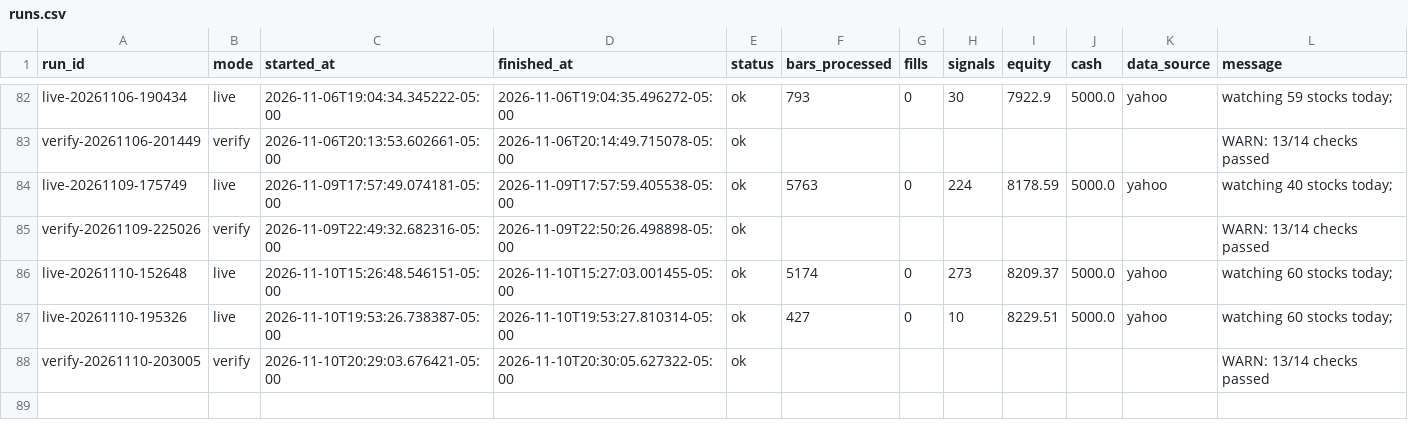
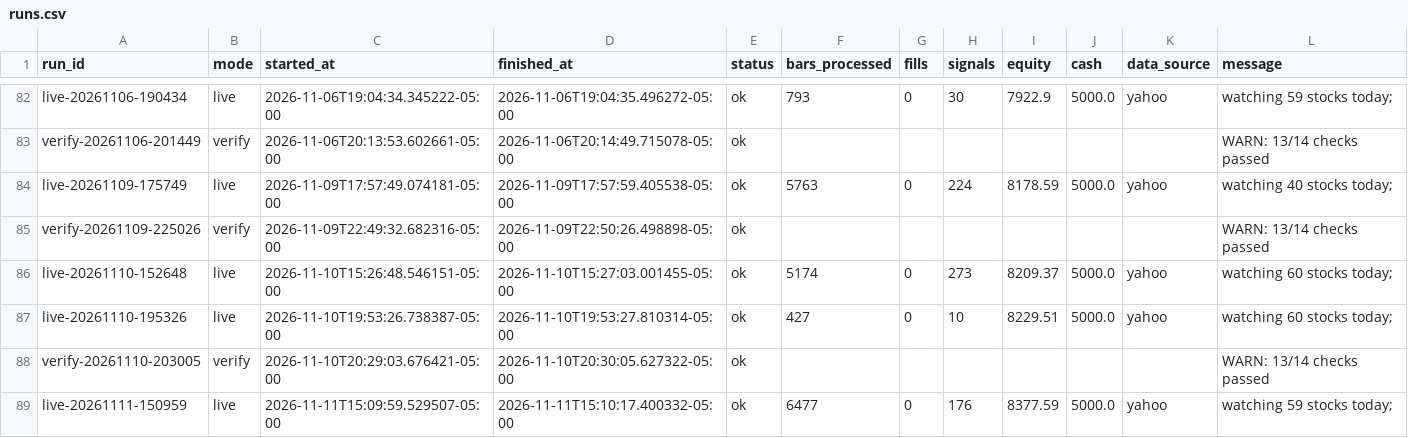
Before and after one commit to PatGuettler/robinhood-trade, a CSV file: runs.csv, drawn as a sheet; only a part is shown, gaps mark what is left out; the diff names each change by its address in the sheet, - before the commit and + after, or states it on an @@ line.

```diff
--- a/runs.csv
+++ b/runs.csv
+row 89: live-20261111-150959 | live | 2026-11-11T15:09:59.529507-05:00 | 2026-11-11T15:10:17.400332-05:00 | ok | 6477 | 0 | 176 | 8377.59 | 5000.0 | yahoo | watching 59 stocks today;
```
Also changed, not shown: candidates.csv, positions.csv, 4 other files.
